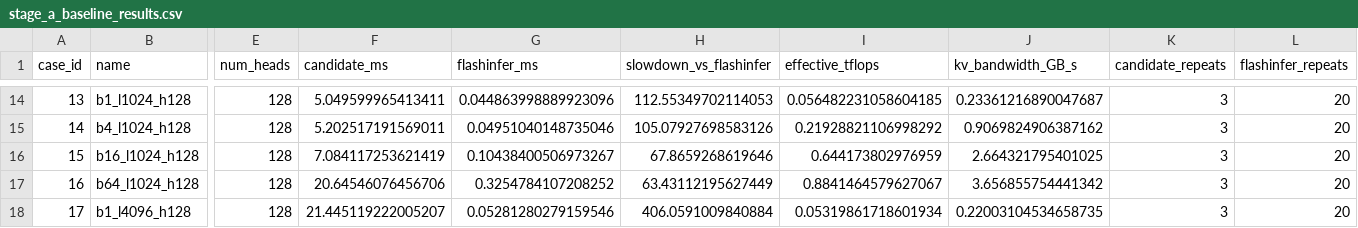
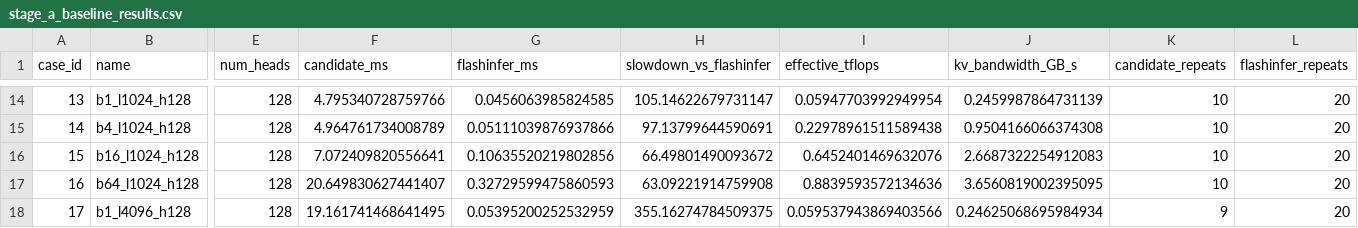
Before and after one commit to JaaaLmg/flashinfer_task_package, a CSV file: mla_paged_attention_code/stage_a_baseline_results.csv, drawn as a sheet; only a part is shown, gaps mark what is left out; the diff covers the shown part only; the diff names each change by its address in the sheet, - before the commit and + after, or states it on an @@ line.

```diff
--- a/mla_paged_attention_code/stage_a_baseline_results.csv
+++ b/mla_paged_attention_code/stage_a_baseline_results.csv
-F14 (candidate_ms): 5.049599965413411
+F14 (candidate_ms): 4.795340728759766
-G14 (flashinfer_ms): 0.044863998889923096
+G14 (flashinfer_ms): 0.0456063985824585
-H14 (slowdown_vs_flashinfer): 112.55349702114053
+H14 (slowdown_vs_flashinfer): 105.14622679731147
-I14 (effective_tflops): 0.056482231058604185
+I14 (effective_tflops): 0.05947703992949954
-J14 (kv_bandwidth_GB_s): 0.23361216890047687
+J14 (kv_bandwidth_GB_s): 0.2459987864731139
-K14:K17 (candidate_repeats): 3
+K14:K17 (candidate_repeats): 10
-F15 (candidate_ms): 5.202517191569011
+F15 (candidate_ms): 4.964761734008789
-G15 (flashinfer_ms): 0.04951040148735046
+G15 (flashinfer_ms): 0.05111039876937866
-H15 (slowdown_vs_flashinfer): 105.07927698583126
+H15 (slowdown_vs_flashinfer): 97.13799644590691
-I15 (effective_tflops): 0.21928821106998292
+I15 (effective_tflops): 0.22978961511589438
-J15 (kv_bandwidth_GB_s): 0.9069824906387162
+J15 (kv_bandwidth_GB_s): 0.9504166066374308
-F16 (candidate_ms): 7.084117253621419
+F16 (candidate_ms): 7.072409820556641
-G16 (flashinfer_ms): 0.10438400506973267
+G16 (flashinfer_ms): 0.10635520219802856
-H16 (slowdown_vs_flashinfer): 67.8659268619646
+H16 (slowdown_vs_flashinfer): 66.49801490093672
-I16 (effective_tflops): 0.644173802976959
+I16 (effective_tflops): 0.6452401469632076
-J16 (kv_bandwidth_GB_s): 2.664321795401025
+J16 (kv_bandwidth_GB_s): 2.6687322254912083
-F17 (candidate_ms): 20.64546076456706
+F17 (candidate_ms): 20.649830627441407
-G17 (flashinfer_ms): 0.3254784107208252
+G17 (flashinfer_ms): 0.32729599475860593
-H17 (slowdown_vs_flashinfer): 63.43112195627449
+H17 (slowdown_vs_flashinfer): 63.09221914759908
-I17 (effective_tflops): 0.8841464579627067
+I17 (effective_tflops): 0.8839593572134636
-J17 (kv_bandwidth_GB_s): 3.656855754441342
+J17 (kv_bandwidth_GB_s): 3.6560819002395095
-F18 (candidate_ms): 21.445119222005207
+F18 (candidate_ms): 19.161741468641495
-G18 (flashinfer_ms): 0.05281280279159546
+G18 (flashinfer_ms): 0.05395200252532959
-H18 (slowdown_vs_flashinfer): 406.0591009840884
+H18 (slowdown_vs_flashinfer): 355.16274784509375
-I18 (effective_tflops): 0.05319861718601934
+I18 (effective_tflops): 0.059537943869403566
-J18 (kv_bandwidth_GB_s): 0.22003104534658735
+J18 (kv_bandwidth_GB_s): 0.24625068695984934
-K18 (candidate_repeats): 3
+K18 (candidate_repeats): 9
```
Also changed, not shown: 97 edited cells elsewhere in this file, 13 other files.
